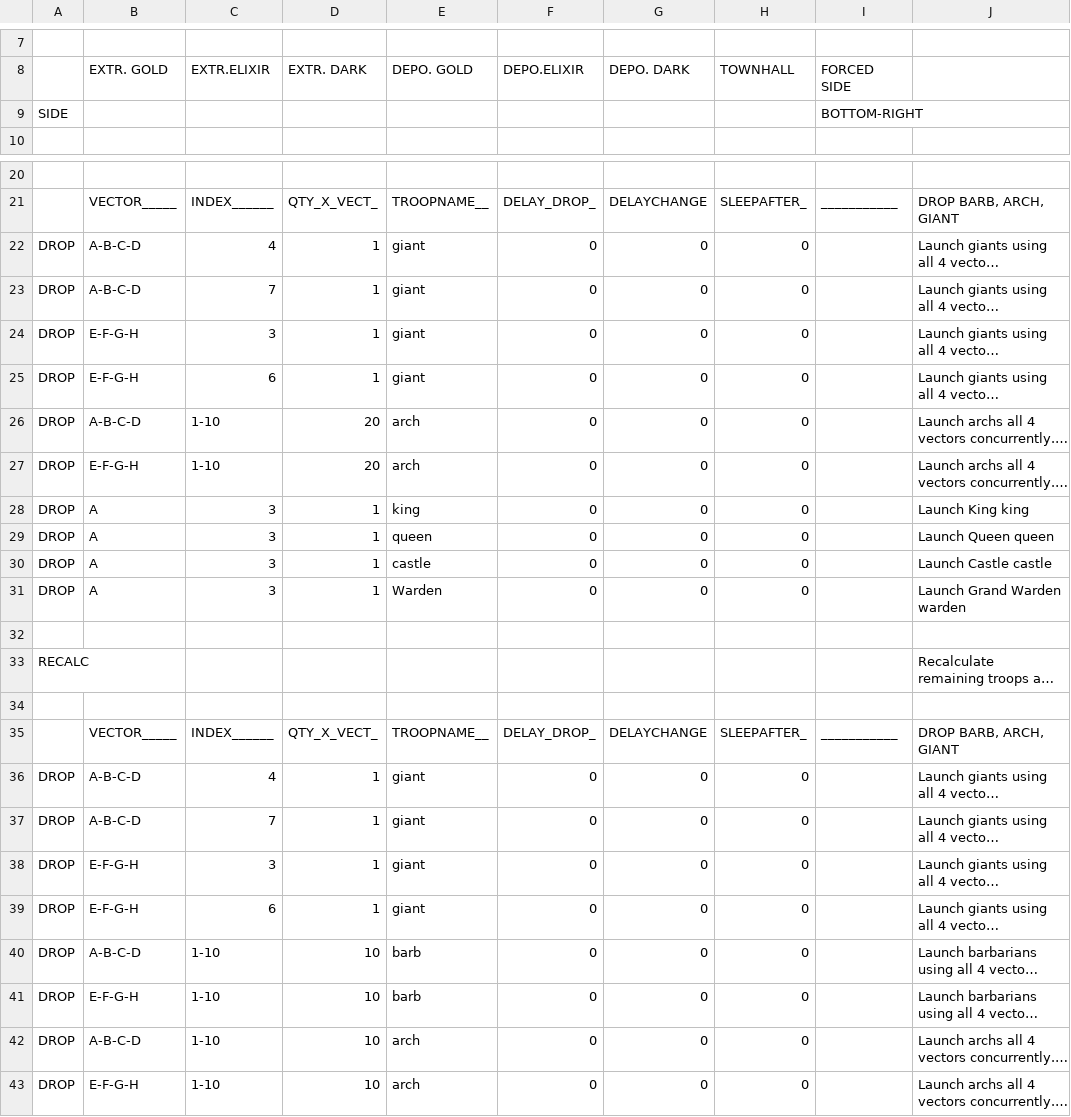
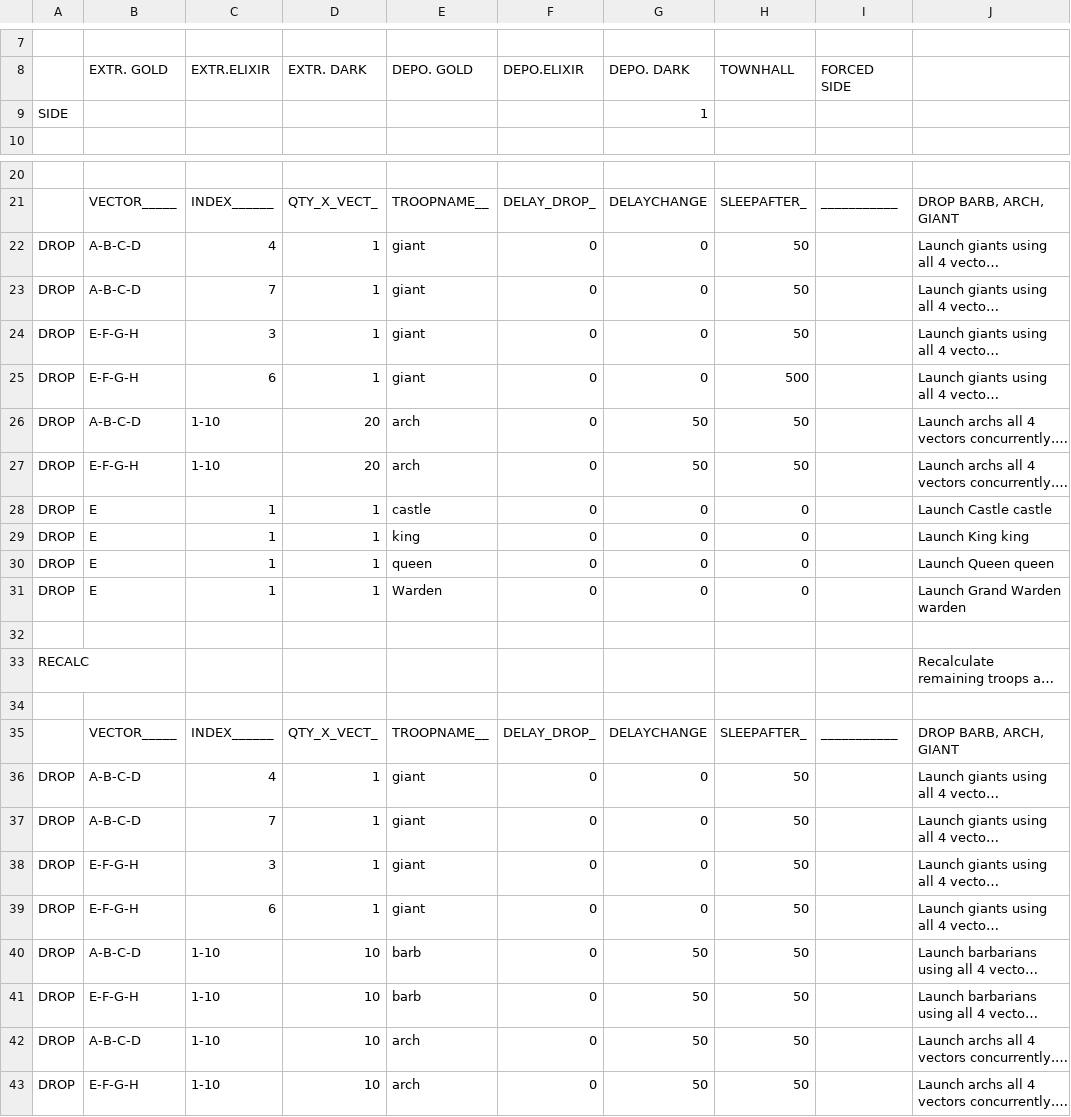
Before and after one commit to rulesss2/MyBotRunNewOctUpdate-feature-MBR_v6.5.2-RK-MOD, a CSV file: CSV/Attack/4F GiArch 16-160.csv, drawn as a sheet; only a part is shown, gaps mark what is left out; long unchanged cells end in …; removed rows and columns are numbered as before the commit, all else as after; the diff names each change by its address in the sheet, - before the commit and + after, or states it on an @@ line.

```diff
--- a/CSV/Attack/4F GiArch 16-160.csv
+++ b/CSV/Attack/4F GiArch 16-160.csv
-G9 (DEPO. DARK): (empty)
+G9 (DEPO. DARK): 1
-I9 (FORCED SIDE): BOTTOM-RIGHT
+I9 (FORCED SIDE): (empty)
-H22:H24 (TOWNHALL): 0
+H22:H24 (TOWNHALL): 50
-H25 (TOWNHALL): 0
+H25 (TOWNHALL): 500
-G26:G27 (DEPO. DARK): 0
+G26:G27 (DEPO. DARK): 50
-H26:H27 (TOWNHALL): 0
+H26:H27 (TOWNHALL): 50
+row 28: DROP | E | 1 | 1 | castle | 0 | 0 | 0 |  | Launch Castle castle
-B29:B30 (EXTR. GOLD): A
+B29:B30 (EXTR. GOLD): E
-C29:C30 (EXTR.ELIXIR): 3
+C29:C30 (EXTR.ELIXIR): 1
-row 30: DROP | A | 3 | 1 | castle | 0 | 0 | 0 |  | Launch Castle castle
-B31 (EXTR. GOLD): A
+B31 (EXTR. GOLD): E
-C31 (EXTR.ELIXIR): 3
+C31 (EXTR.ELIXIR): 1
-H36:H43 (TOWNHALL): 0
+H36:H43 (TOWNHALL): 50
-G40:G43 (DEPO. DARK): 0
+G40:G43 (DEPO. DARK): 50
```
Also changed, not shown: CSV/Attack/lavaloon_ver_2_1__1_side__csv.csv, 3 other files.
